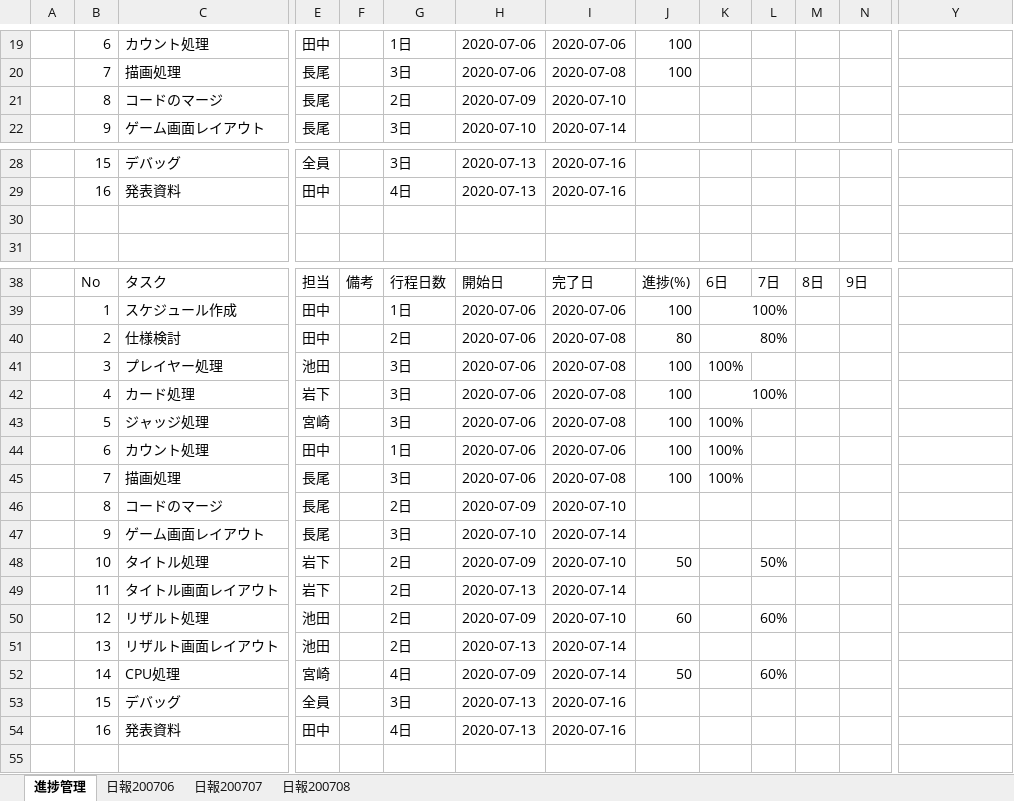
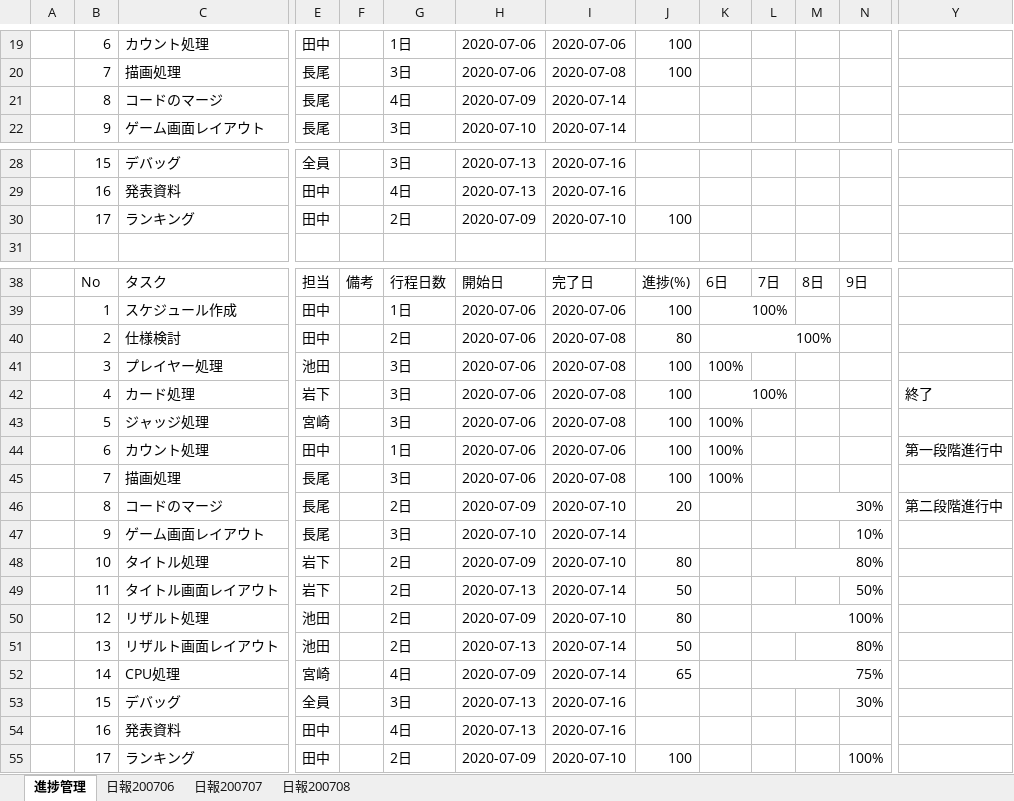
Before and after one commit to NagaoMasaki/NervousBreakdown, an Excel workbook: 仕様書/進捗管理_200708.xlsx, sheet 進捗管理, drawn as a sheet; only a part is shown, gaps mark what is left out; values as stored, in another font and other column widths than the file's, no cell formats; removed rows and columns are numbered as before the commit, all else as after; rows hold the shown columns only; the diff names each change by its address in the sheet, - before the commit and + after, or states it on an @@ line.

```diff
--- a/仕様書/進捗管理_200708.xlsx (sheet 進捗管理)
+++ b/仕様書/進捗管理_200708.xlsx (sheet 進捗管理)
-G21: 2日
+G21: 4日
-I21: 2020-07-10
+I21: 2020-07-14
-row 30: (empty)
+row 30:  | 17 | ランキング | 田中 |  | 2日 | 2020-07-09 | 2020-07-10 | 100
-K40: 80%
+K40: 100%
-K40:L40 merged
+K40:M40 merged
-Y42: (empty)
+Y42: 終了
-Y44: (empty)
+Y44: 第一段階進行中
-J46: (empty)
+J46: 20
-M46: (empty)
+M46: 30%
+M46:N46 merged
-Y46: (empty)
+Y46: 第二段階進行中
-N47: (empty)
+N47: 10%
-J48: 50
+J48: 80
-L48: 50%
+L48: 80%
+L48:N48 merged
-J49: (empty)
+J49: 50
-N49: (empty)
+N49: 50%
-J50: 60
+J50: 80
-L50: 60%
+L50: 100%
+L50:N50 merged
-J51: (empty)
+J51: 50
-M51: (empty)
+M51: 80%
+M51:N51 merged
-J52: 50
+J52: 65
-L52: 60%
+L52: 75%
+L52:N52 merged
-N53: (empty)
+N53: 30%
+row 55:  | 17 | ランキング | 田中 |  | 2日 | 2020-07-09 | 2020-07-10 | 100 |  |  |  | 100%
```
Also changed, not shown: cell formats, 1 other file.
